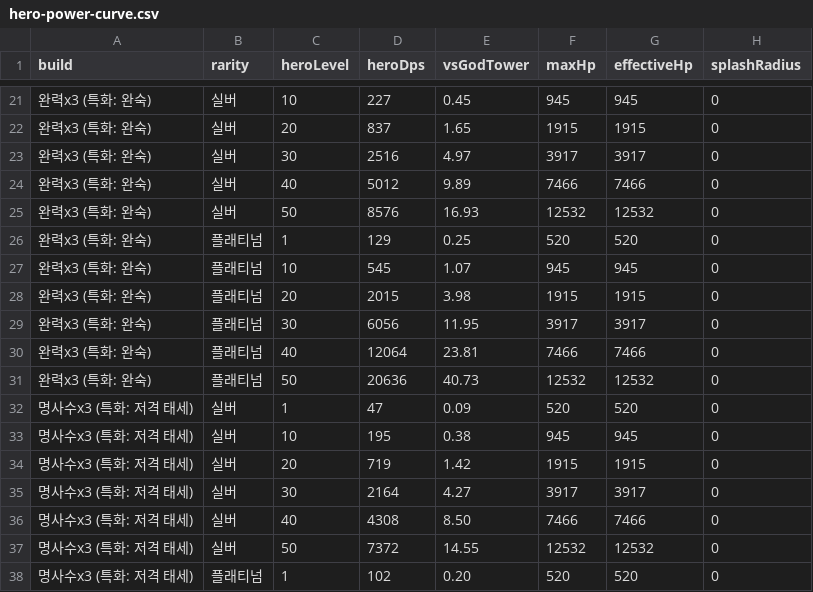
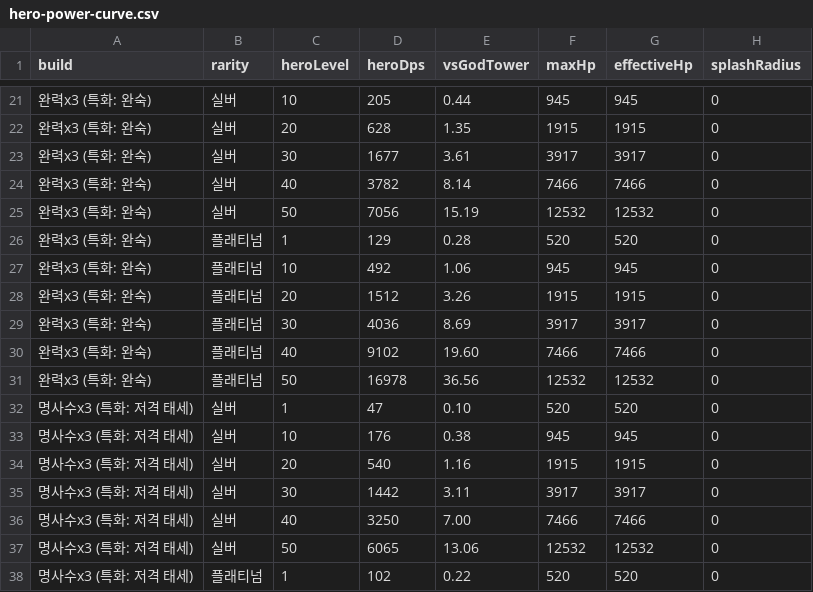
Before and after one commit to acee90/game_TD, a CSV file: docs/balance/hero-power-curve.csv, drawn as a sheet; only a part is shown, gaps mark what is left out; the diff covers the shown part only.

```diff
--- a/docs/balance/hero-power-curve.csv
+++ b/docs/balance/hero-power-curve.csv
@@ -21,18 +21,18 @@ build,rarity,heroLevel,heroDps,vsGodTower,maxHp,effectiveHp,splashRadius
-완력x3 (특화: 완숙),실버,10,227,0.45,945,945,0
-완력x3 (특화: 완숙),실버,20,837,1.65,1915,1915,0
-완력x3 (특화: 완숙),실버,30,2516,4.97,3917,3917,0
-완력x3 (특화: 완숙),실버,40,5012,9.89,7466,7466,0
-완력x3 (특화: 완숙),실버,50,8576,16.93,12532,12532,0
-완력x3 (특화: 완숙),플래티넘,1,129,0.25,520,520,0
-완력x3 (특화: 완숙),플래티넘,10,545,1.07,945,945,0
-완력x3 (특화: 완숙),플래티넘,20,2015,3.98,1915,1915,0
-완력x3 (특화: 완숙),플래티넘,30,6056,11.95,3917,3917,0
-완력x3 (특화: 완숙),플래티넘,40,12064,23.81,7466,7466,0
-완력x3 (특화: 완숙),플래티넘,50,20636,40.73,12532,12532,0
-명사수x3 (특화: 저격 태세),실버,1,47,0.09,520,520,0
-명사수x3 (특화: 저격 태세),실버,10,195,0.38,945,945,0
-명사수x3 (특화: 저격 태세),실버,20,719,1.42,1915,1915,0
-명사수x3 (특화: 저격 태세),실버,30,2164,4.27,3917,3917,0
-명사수x3 (특화: 저격 태세),실버,40,4308,8.50,7466,7466,0
-명사수x3 (특화: 저격 태세),실버,50,7372,14.55,12532,12532,0
-명사수x3 (특화: 저격 태세),플래티넘,1,102,0.20,520,520,0
+완력x3 (특화: 완숙),실버,10,205,0.44,945,945,0
+완력x3 (특화: 완숙),실버,20,628,1.35,1915,1915,0
+완력x3 (특화: 완숙),실버,30,1677,3.61,3917,3917,0
+완력x3 (특화: 완숙),실버,40,3782,8.14,7466,7466,0
+완력x3 (특화: 완숙),실버,50,7056,15.19,12532,12532,0
+완력x3 (특화: 완숙),플래티넘,1,129,0.28,520,520,0
+완력x3 (특화: 완숙),플래티넘,10,492,1.06,945,945,0
+완력x3 (특화: 완숙),플래티넘,20,1512,3.26,1915,1915,0
+완력x3 (특화: 완숙),플래티넘,30,4036,8.69,3917,3917,0
+완력x3 (특화: 완숙),플래티넘,40,9102,19.60,7466,7466,0
+완력x3 (특화: 완숙),플래티넘,50,16978,36.56,12532,12532,0
+명사수x3 (특화: 저격 태세),실버,1,47,0.10,520,520,0
+명사수x3 (특화: 저격 태세),실버,10,176,0.38,945,945,0
+명사수x3 (특화: 저격 태세),실버,20,540,1.16,1915,1915,0
+명사수x3 (특화: 저격 태세),실버,30,1442,3.11,3917,3917,0
+명사수x3 (특화: 저격 태세),실버,40,3250,7.00,7466,7466,0
+명사수x3 (특화: 저격 태세),실버,50,6065,13.06,12532,12532,0
+명사수x3 (특화: 저격 태세),플래티넘,1,102,0.22,520,520,0
```
Also changed, not shown: 83 edited cells elsewhere in this file, docs/balance/hero-constants.csv, docs/balance/income-curve.csv, 22 other files.
